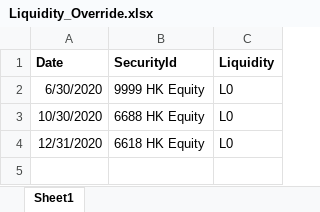
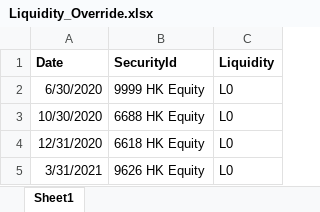
Before and after one commit to ZhangSteven/risk_report, an Excel workbook: Liquidity_Override.xlsx, sheet Sheet1, drawn as a sheet; values as stored, in another font and other column widths than the file's, no borders; the diff names each change by its address in the sheet, - before the commit and + after, or states it on an @@ line.

```diff
--- a/Liquidity_Override.xlsx (sheet Sheet1)
+++ b/Liquidity_Override.xlsx (sheet Sheet1)
+row 5: 3/31/2021 | 9626 HK Equity | L0
```
Also changed, not shown: FX.xlsx, RatingScore.xlsx, 13 other files.
